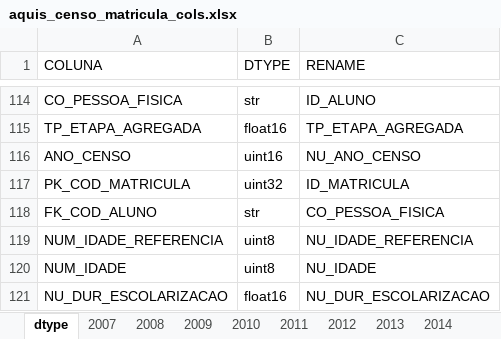
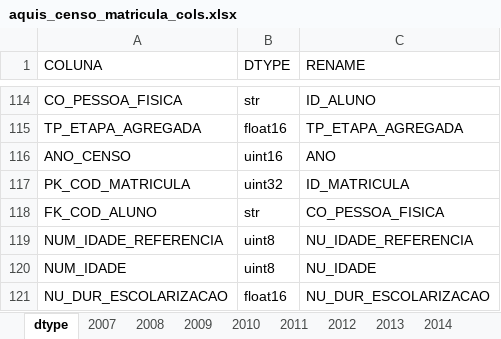
Before and after one commit to Ignorancia-Zero/curso-ciencia-dados, an Excel workbook: src/info/aquis_censo_matricula_cols.xlsx, sheet dtype, drawn as a sheet; only a part is shown, gaps mark what is left out; values as stored, in another font and other column widths than the file's, no borders; the diff names each change by its address in the sheet, - before the commit and + after, or states it on an @@ line.

```diff
--- a/src/info/aquis_censo_matricula_cols.xlsx (sheet dtype)
+++ b/src/info/aquis_censo_matricula_cols.xlsx (sheet dtype)
-C116 (RENAME): NU_ANO_CENSO
+C116 (RENAME): ANO
```
Also changed, not shown: sheet 2014, sheet 2013, sheet 2017, sheet 2016, sheet 2015, sheet 2018, 8 more sheets, src/info/aquis_censo_docentes_cols.xlsx, 10 other files.
